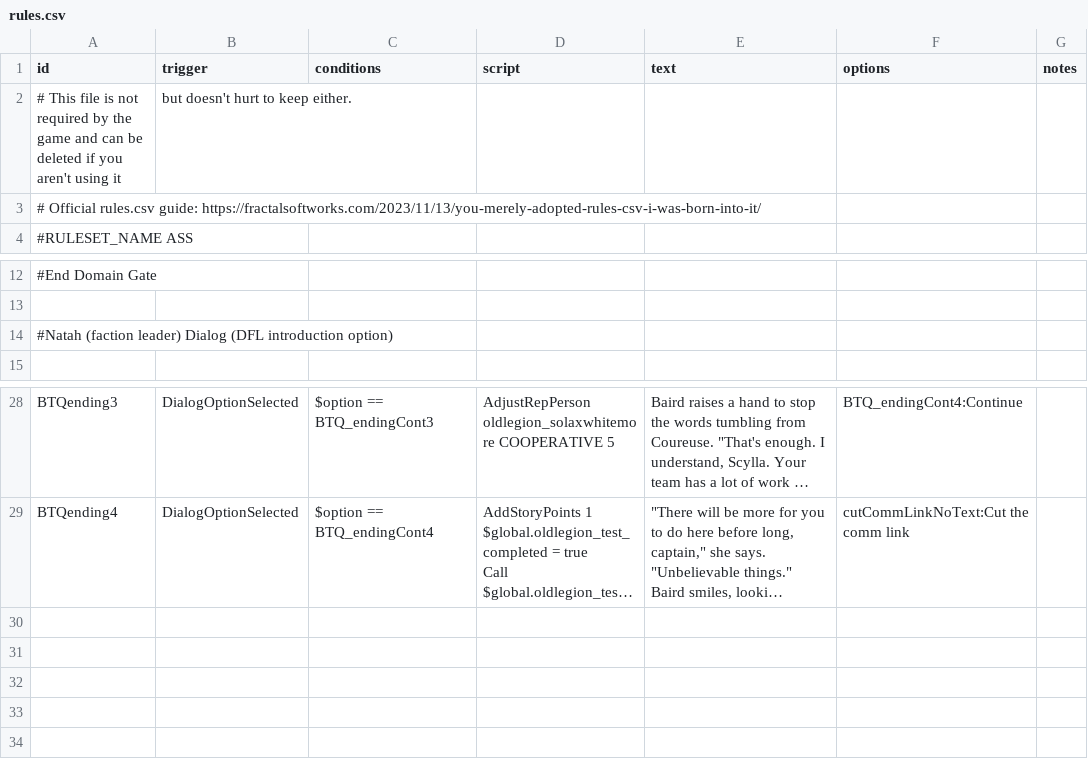
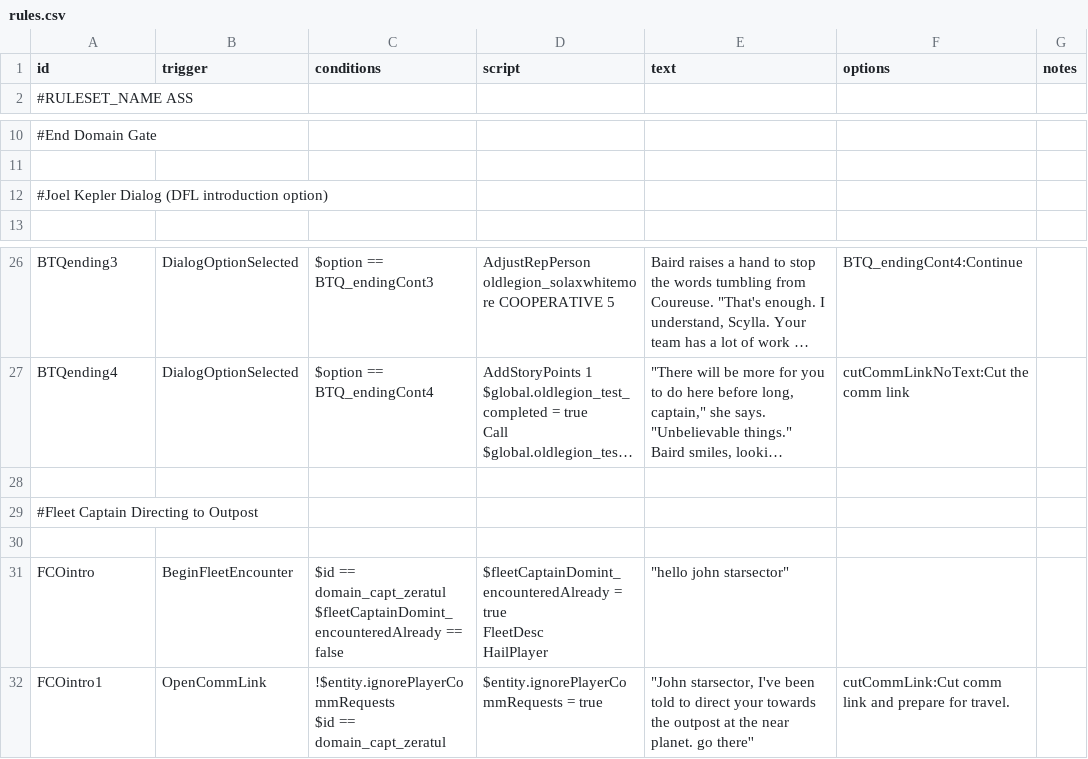
Before and after one commit to GlauberJr25/A-Silent-Siege-indev, a CSV file: data/campaign/rules.csv, drawn as a sheet; only a part is shown, gaps mark what is left out; long unchanged cells end in …; removed rows and columns are numbered as before the commit, all else as after; ↵ is a line break in a cell; the diff names each change by its address in the sheet, - before the commit and + after, or states it on an @@ line.

Commit message:
-adding new dialog for captain zeratul.

```diff
--- a/data/campaign/rules.csv
+++ b/data/campaign/rules.csv
-row 2: # This file is not required by the game and can be deleted if you aren't using it | but doesn't hurt to keep either.
-row 3: # Official rules.csv guide: https://fractalsoftworks.com/2023/11/13/you-merely-adopted-rules-csv-i-was-born-into-it/
-A12 (id): #Natah (faction leader) Dialog (DFL…
+A12 (id): #Joel Kepler Dialog (DFL…
+row 28: (empty)
+row 29: #Fleet Captain Directing to Outpost
+row 30: (empty)
+row 31: FCOintro | BeginFleetEncounter | $id == domain_capt_zeratul ↵ $fleetCaptainDomint_encounteredAlready == false | $fleetCaptainDomint_encounteredAlready = true ↵ FleetDesc ↵ HailPlayer | "hello john starsector"
+row 32: FCOintro1 | OpenCommLink | !$entity.ignorePlayerCommRequests ↵ $id == domain_capt_zeratul | $entity.ignorePlayerCommRequests = true | "John starsector, I've been told to direct your towards the outpost at the near planet. go there'' | cutCommLink:Cut comm link and prepare for travel.
```
Also changed, not shown: 6 other files.
